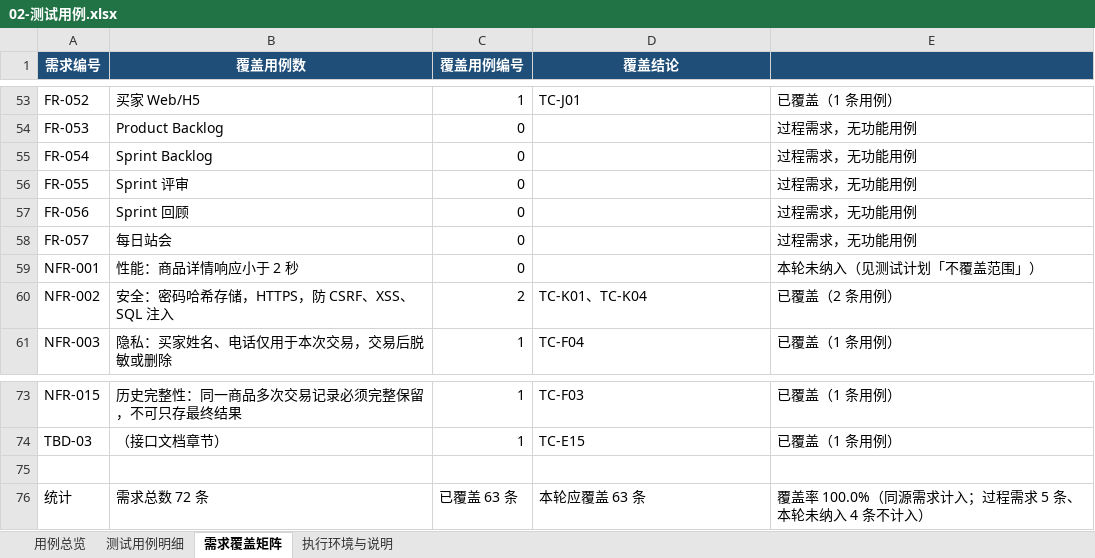
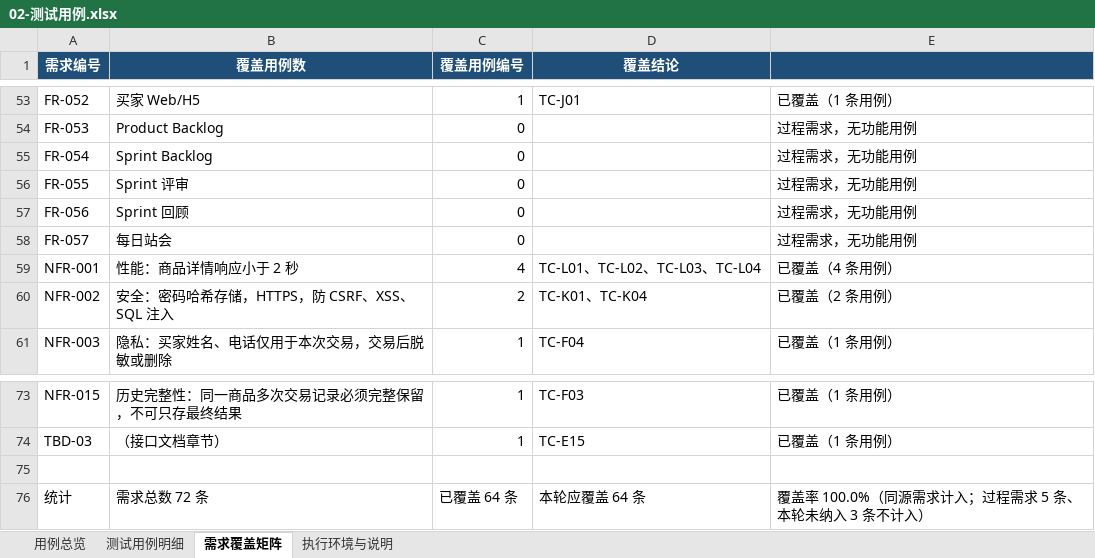
Before and after one commit to tyq-arch/single-merchant-shop-9, an Excel workbook: docs/测试/02-测试用例.xlsx, sheet 需求覆盖矩阵, drawn as a sheet; only a part is shown, gaps mark what is left out; values as stored, in another font and other column widths than the file's, no borders; the diff names each change by its address in the sheet, - before the commit and + after, or states it on an @@ line.

```diff
--- a/docs/测试/02-测试用例.xlsx (sheet 需求覆盖矩阵)
+++ b/docs/测试/02-测试用例.xlsx (sheet 需求覆盖矩阵)
-C59 (覆盖用例编号): 0
+C59 (覆盖用例编号): 4
-D59 (覆盖结论): (empty)
+D59 (覆盖结论): TC-L01、TC-L02、TC-L03、TC-L04
-E59: 本轮未纳入（见测试计划「不覆盖范围」）
+E59: 已覆盖（4 条用例）
-C76 (覆盖用例编号): 已覆盖 63 条
+C76 (覆盖用例编号): 已覆盖 64 条
-D76 (覆盖结论): 本轮应覆盖 63 条
+D76 (覆盖结论): 本轮应覆盖 64 条
-E76: 覆盖率 100.0%（同源需求计入；过程需求 5 条、本轮未纳入 4 条不计入）
+E76: 覆盖率 100.0%（同源需求计入；过程需求 5 条、本轮未纳入 3 条不计入）
```
Also changed, not shown: sheet 测试用例明细, sheet 用例总览, sheet 执行环境与说明, docs/测试/03-BUG记录与汇总表.xlsx, docs/测试/04-功能验收校验清单与上线合规检查表.xlsx, 11 other files.
